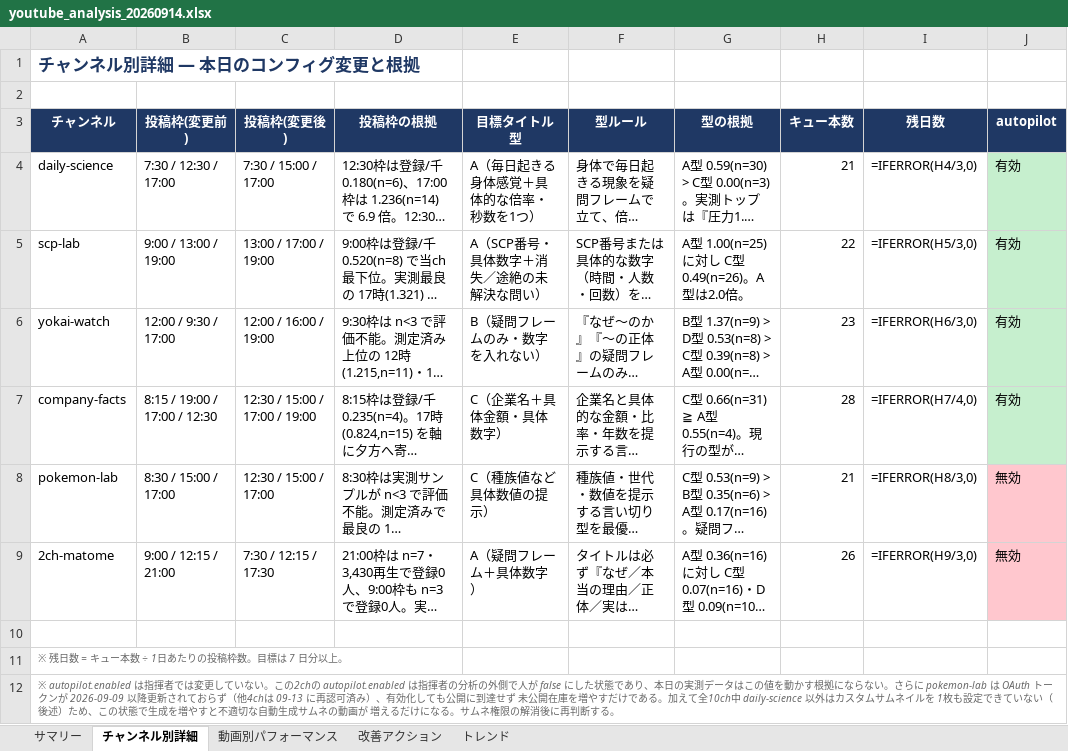
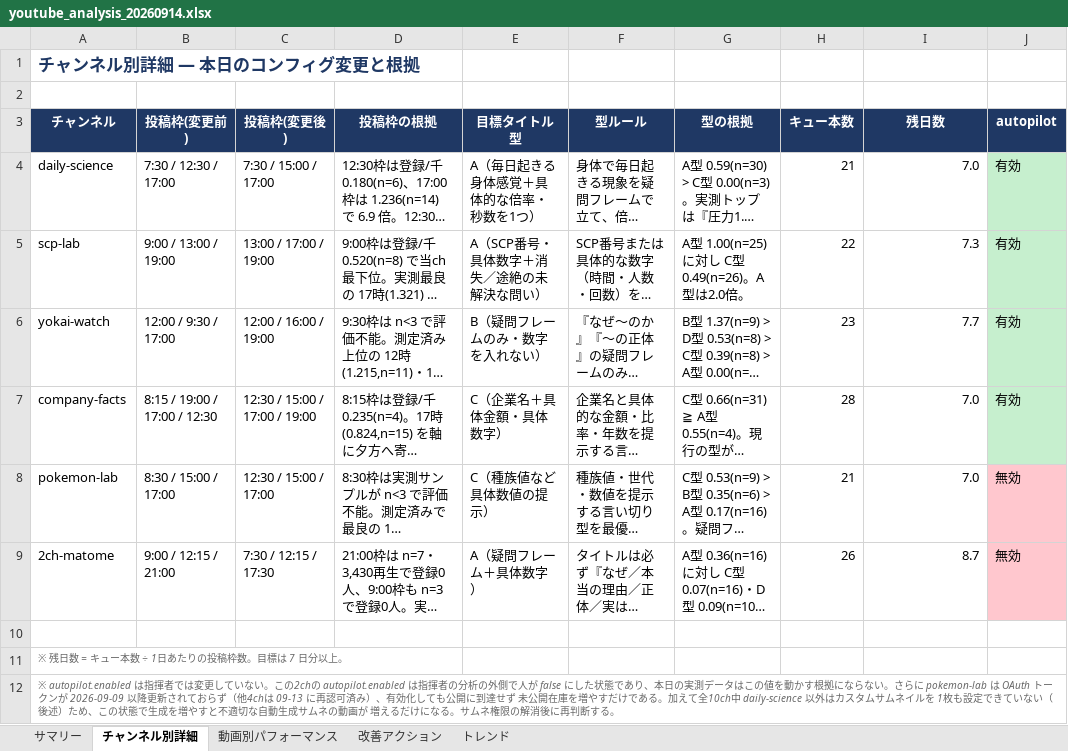
Before and after one commit to rikoandmakoto-ops/youtube-factory, an Excel workbook: reports/youtube_analysis_20260914.xlsx, sheet チャンネル別詳細, drawn as a sheet; long unchanged cells end in …; values as stored, in another font and other column widths than the file's, no borders; formulas without a stored value are shown as written; the diff names each change by its address in the sheet, - before the commit and + after, or states it on an @@ line.

```diff
--- a/reports/youtube_analysis_20260914.xlsx (sheet チャンネル別詳細)
+++ b/reports/youtube_analysis_20260914.xlsx (sheet チャンネル別詳細)
-I4 (残日数): =IFERROR(H4/3,0)
+I4 (残日数): 7.0
-I5 (残日数): =IFERROR(H5/3,0)
+I5 (残日数): 7.3
-I6 (残日数): =IFERROR(H6/3,0)
+I6 (残日数): 7.7
-I7 (残日数): =IFERROR(H7/4,0)
+I7 (残日数): 7.0
-I8 (残日数): =IFERROR(H8/3,0)
+I8 (残日数): 7.0
-I9 (残日数): =IFERROR(H9/3,0)
+I9 (残日数): 8.7
```
Also changed, not shown: sheet 動画別パフォーマンス, sheet トレンド, sheet サマリー, charts or pictures, data/reports/pdca_history.xlsx, 6 other files.
